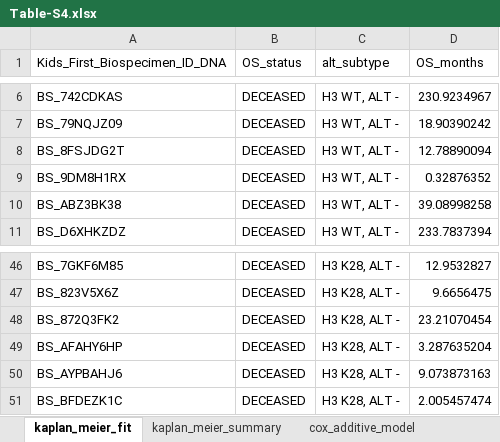
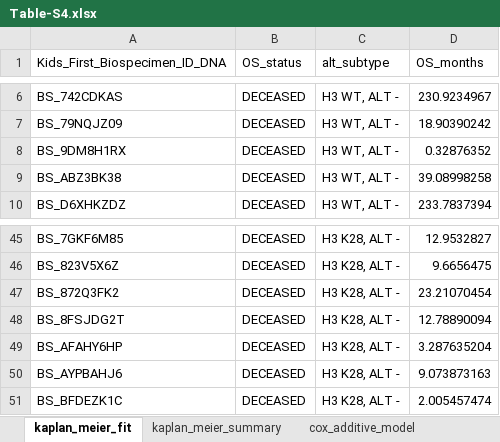
Before and after one commit to d3b-center/PBTA-ALT-analysis, an Excel workbook: analyses/08-survival/output/Table-S4.xlsx, sheet kaplan_meier_fit, drawn as a sheet; only a part is shown, gaps mark what is left out; values as stored, in another font and other column widths than the file's, no borders; removed rows and columns are numbered as before the commit, all else as after; the diff names each change by its address in the sheet, - before the commit and + after, or states it on an @@ line.

```diff
--- a/analyses/08-survival/output/Table-S4.xlsx (sheet kaplan_meier_fit)
+++ b/analyses/08-survival/output/Table-S4.xlsx (sheet kaplan_meier_fit)
-row 8: BS_8FSJDG2T | DECEASED | H3 WT, ALT - | 12.78890094
+row 48: BS_8FSJDG2T | DECEASED | H3 K28, ALT - | 12.78890094
```
Also changed, not shown: sheet cox_additive_model, sheet kaplan_meier_summary, 10 other files.
